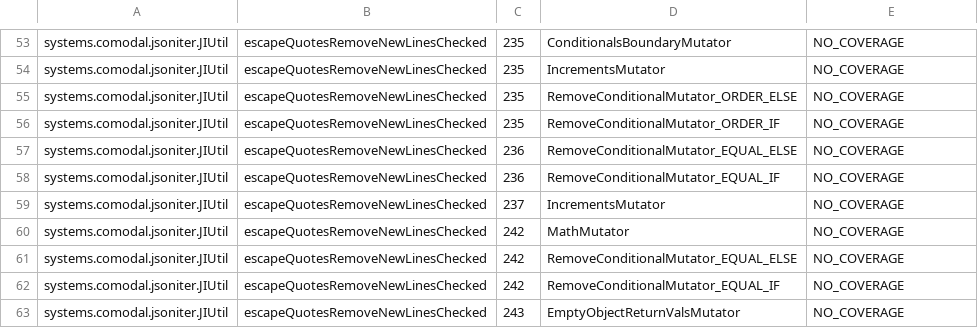
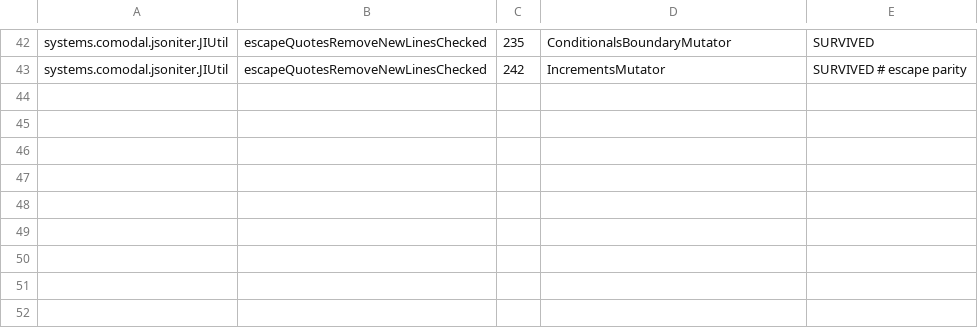
Before and after one commit to sava-software/json-iterator, a CSV file: json-iterator/config/pitest/util-accepted.csv, drawn as a sheet; only a part is shown, gaps mark what is left out; removed rows and columns are numbered as before the commit, all else as after; the diff covers the shown part only; the diff names each change by its address in the sheet, - before the commit and + after, or states it on an @@ line.

```diff
--- a/json-iterator/config/pitest/util-accepted.csv
+++ b/json-iterator/config/pitest/util-accepted.csv
-E42: NO_COVERAGE
+E42: SURVIVED
-row 54: systems.comodal.jsoniter.JIUtil | escapeQuotesRemoveNewLinesChecked | 235 | IncrementsMutator | NO_COVERAGE
-row 55: systems.comodal.jsoniter.JIUtil | escapeQuotesRemoveNewLinesChecked | 235 | RemoveConditionalMutator_ORDER_ELSE | NO_COVERAGE
-row 56: systems.comodal.jsoniter.JIUtil | escapeQuotesRemoveNewLinesChecked | 235 | RemoveConditionalMutator_ORDER_IF | NO_COVERAGE
-row 57: systems.comodal.jsoniter.JIUtil | escapeQuotesRemoveNewLinesChecked | 236 | RemoveConditionalMutator_EQUAL_ELSE | NO_COVERAGE
-row 58: systems.comodal.jsoniter.JIUtil | escapeQuotesRemoveNewLinesChecked | 236 | RemoveConditionalMutator_EQUAL_IF | NO_COVERAGE
-row 59: systems.comodal.jsoniter.JIUtil | escapeQuotesRemoveNewLinesChecked | 237 | IncrementsMutator | NO_COVERAGE
-D43: MathMutator
+D43: IncrementsMutator
-E43: NO_COVERAGE
+E43: SURVIVED # escape parity
-row 61: systems.comodal.jsoniter.JIUtil | escapeQuotesRemoveNewLinesChecked | 242 | RemoveConditionalMutator_EQUAL_ELSE | NO_COVERAGE
-row 62: systems.comodal.jsoniter.JIUtil | escapeQuotesRemoveNewLinesChecked | 242 | RemoveConditionalMutator_EQUAL_IF | NO_COVERAGE
-row 63: systems.comodal.jsoniter.JIUtil | escapeQuotesRemoveNewLinesChecked | 243 | EmptyObjectReturnValsMutator | NO_COVERAGE
```
Also changed, not shown: 11 removed rows and 20 edited cells elsewhere in this file, 6 other files.
